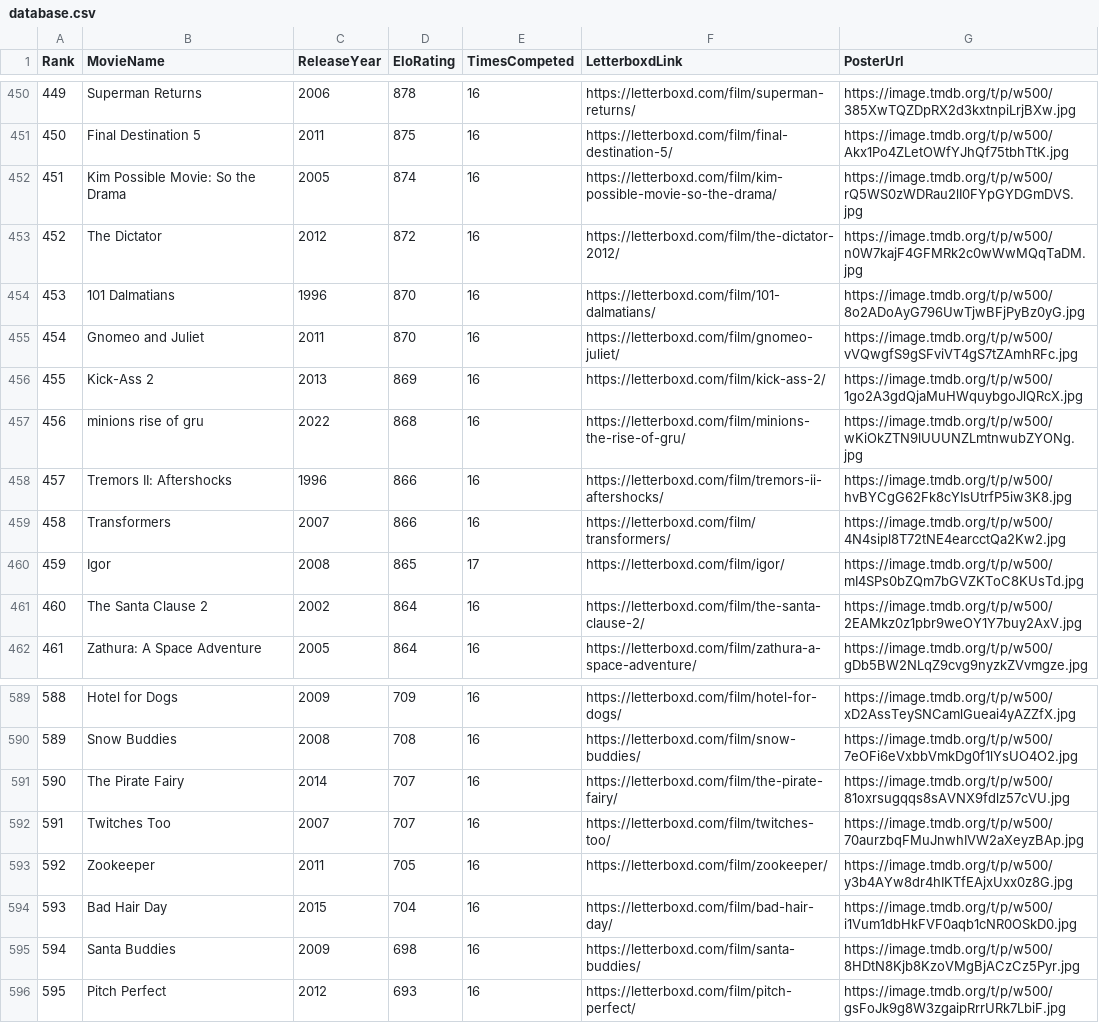
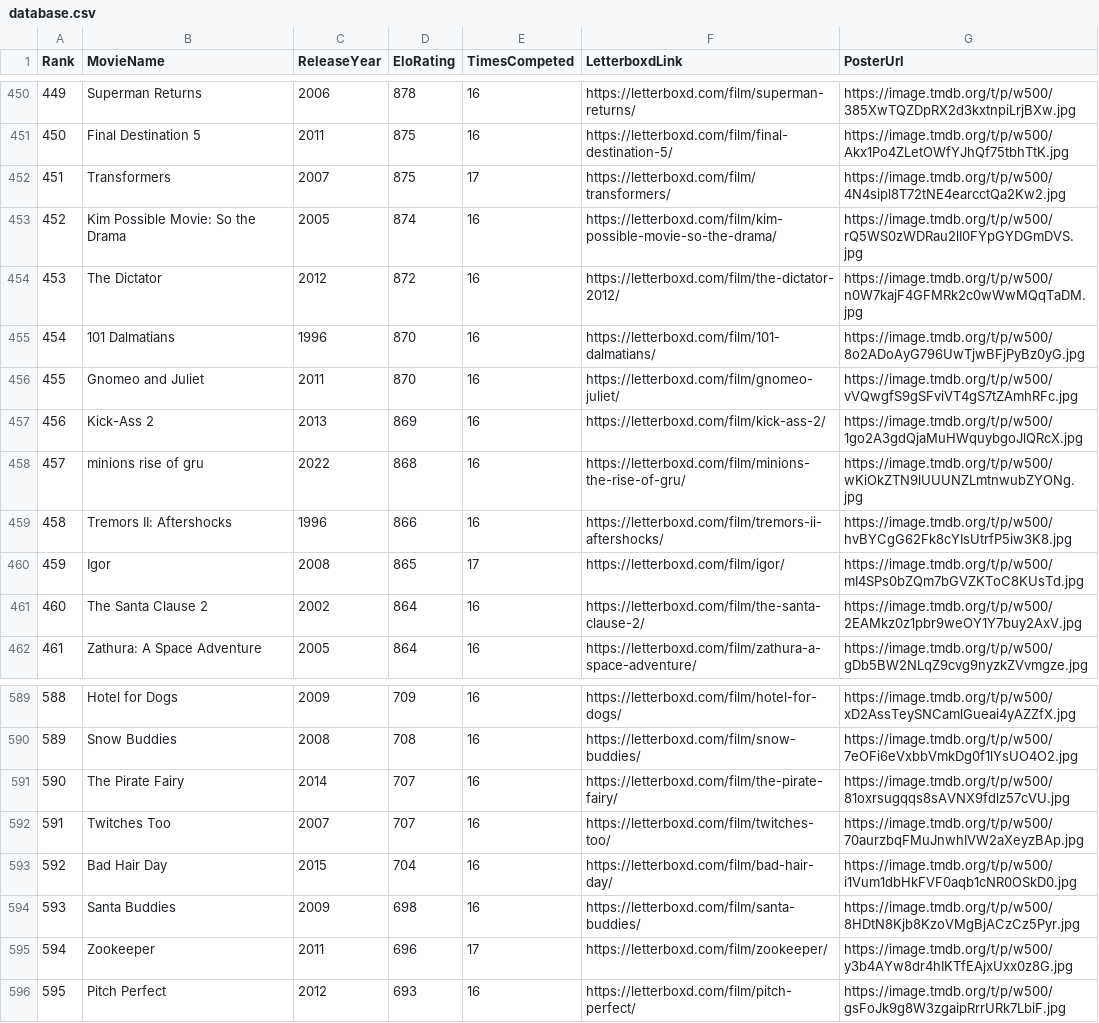
Before and after one commit to TheEverythingologist/MovieRankings, a CSV file: data/database.csv, drawn as a sheet; only a part is shown, gaps mark what is left out; removed rows and columns are numbered as before the commit, all else as after; the diff names each change by its address in the sheet, - before the commit and + after, or states it on an @@ line.

Commit message:
Update rankings: Transformers beat Zookeeper

```diff
--- a/data/database.csv
+++ b/data/database.csv
+row 452: 451 | Transformers | 2007 | 875 | 17 | https://letterboxd.com/film/transformers/ | https://image.tmdb.org/t/p/w500/4N4sipl8T72tNE4earcctQa2Kw2.jpg
@@ column A (Rank) renumbered between rows 453 and 594 @@
-row 459: 458 | Transformers | 2007 | 866 | 16 | https://letterboxd.com/film/transformers/ | https://image.tmdb.org/t/p/w500/4N4sipl8T72tNE4earcctQa2Kw2.jpg
-row 593: 592 | Zookeeper | 2011 | 705 | 16 | https://letterboxd.com/film/zookeeper/ | https://image.tmdb.org/t/p/w500/y3b4AYw8dr4hIKTfEAjxUxx0z8G.jpg
+row 595: 594 | Zookeeper | 2011 | 696 | 17 | https://letterboxd.com/film/zookeeper/ | https://image.tmdb.org/t/p/w500/y3b4AYw8dr4hIKTfEAjxUxx0z8G.jpg
```
